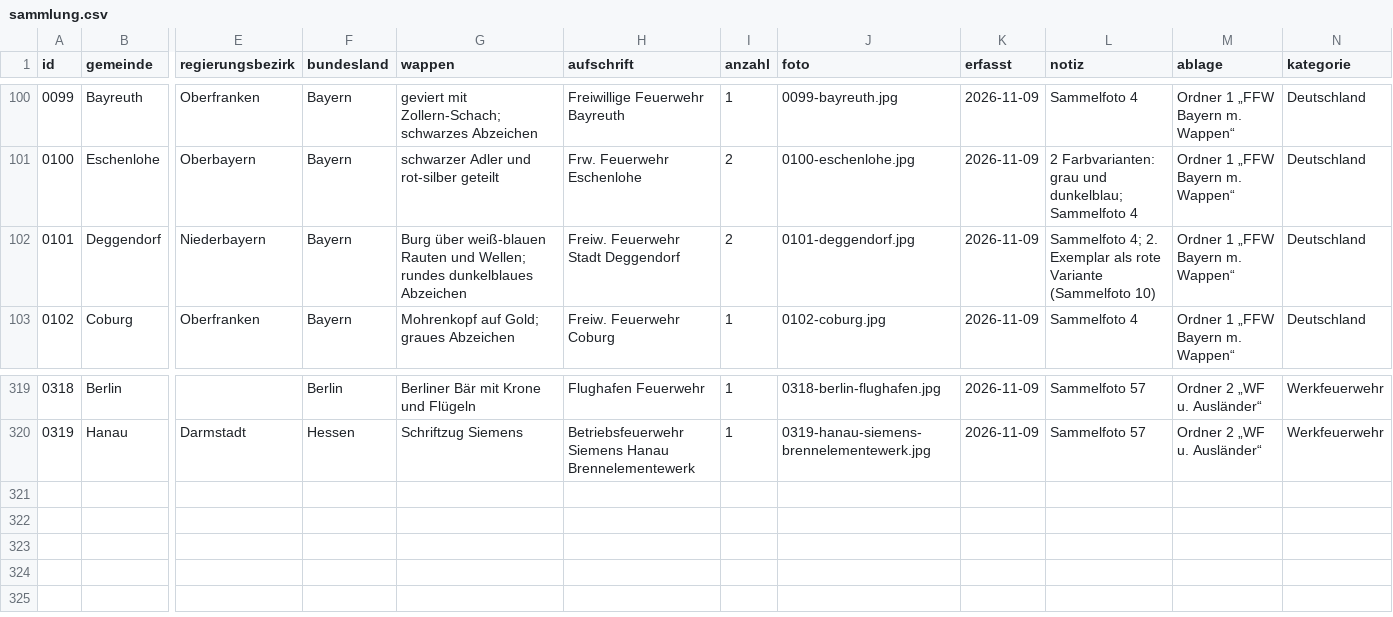
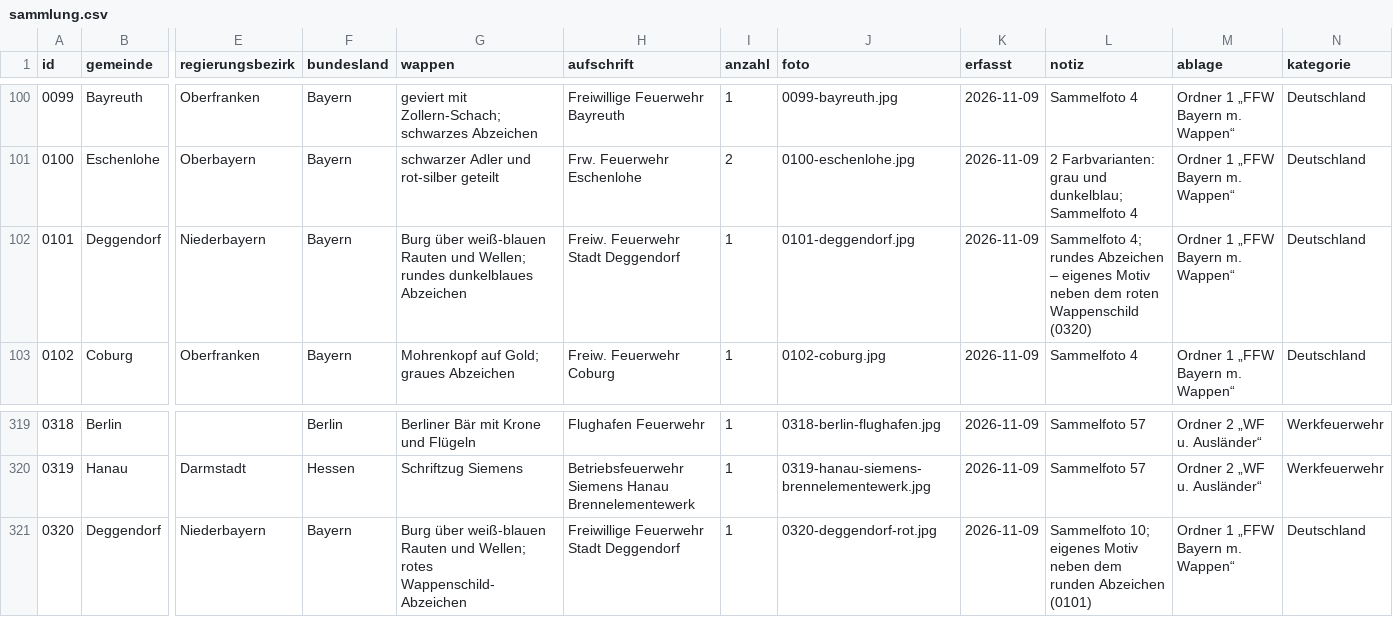
Before and after one commit to Kempasbou/aermelabzeichen, a CSV file: sammlung.csv, drawn as a sheet; only a part is shown, gaps mark what is left out; rows hold the shown columns only; the diff names each change by its address in the sheet, - before the commit and + after, or states it on an @@ line.

```diff
--- a/sammlung.csv
+++ b/sammlung.csv
-I102 (anzahl): 2
+I102 (anzahl): 1
-L102 (notiz): Sammelfoto 4; 2. Exemplar als rote Variante (Sammelfoto 10)
+L102 (notiz): Sammelfoto 4; rundes Abzeichen – eigenes Motiv neben dem roten Wappenschild (0320)
+row 321: 0320 | Deggendorf | Niederbayern | Bayern | Burg über weiß-blauen Rauten und Wellen; rotes Wappenschild-Abzeichen | Freiwillige Feuerwehr Stadt Deggendorf | 1 | 0320-deggendorf-rot.jpg | 2026-11-09 | Sammelfoto 10; eigenes Motiv neben dem runden Abzeichen (0101) | Ordner 1 „FFW Bayern m. Wappen“ | Deutschland
```
Also changed, not shown: 1 other file.
